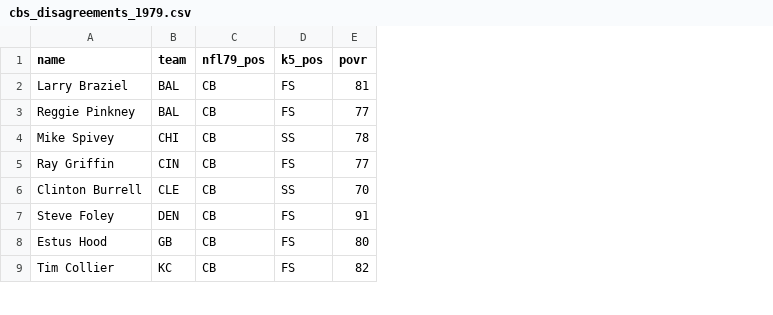
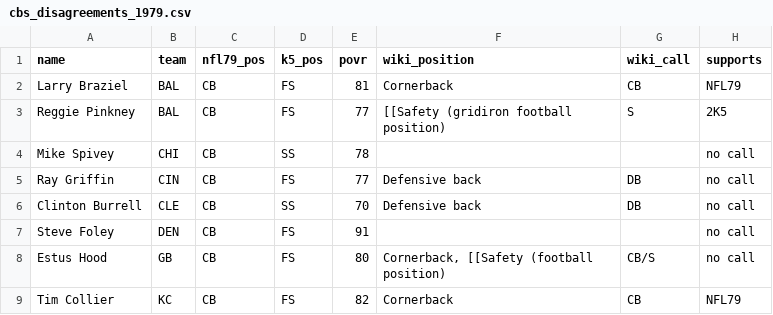
Before and after one commit to trbletrble1/pocketgm-rosters, a CSV file: wip/cbs_disagreements_1979.csv, drawn as a sheet; only a part is shown; the diff names each change by its address in the sheet, - before the commit and + after, or states it on an @@ line.

```diff
--- a/wip/cbs_disagreements_1979.csv
+++ b/wip/cbs_disagreements_1979.csv
+column F (wiki_position), rows 2-9: Cornerback | [[Safety (gridiron football position) |  | Defensive back | Defensive back |  | Cornerback, [[Safety (football position) | Cornerback
+column G (wiki_call), rows 2-9: CB | S |  | DB | DB |  | CB/S | CB
+column H (supports), rows 2-9: NFL79 | 2K5 | no call | no call | no call | no call | no call | NFL79
```
